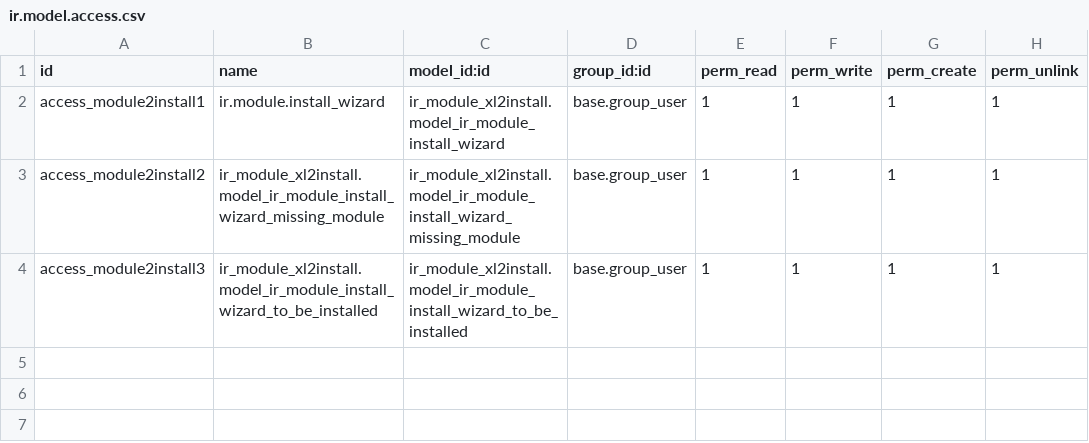
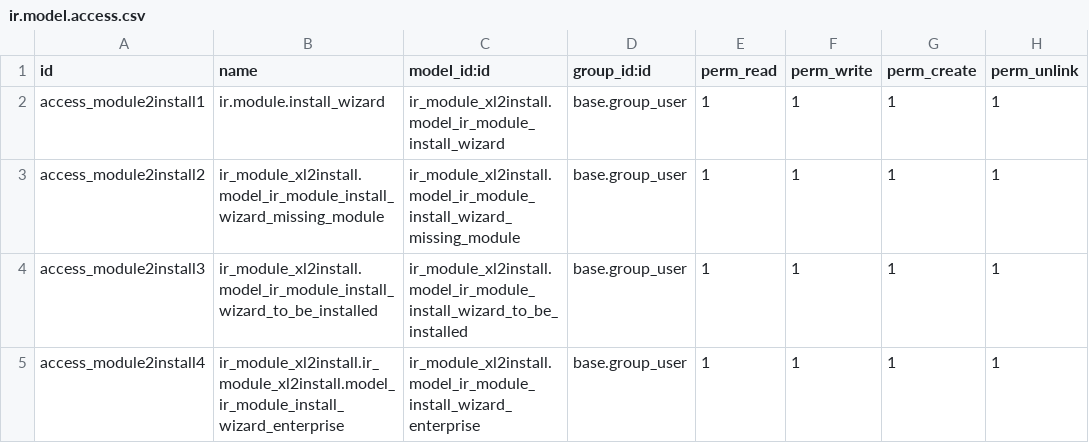
Before and after one commit to brain-tec/odoo-base-1, a CSV file: ir_module_xl2install/security/ir.model.access.csv, drawn as a sheet.

Commit message:
ir_module_xl2install: new field

```diff
--- a/ir_module_xl2install/security/ir.model.access.csv
+++ b/ir_module_xl2install/security/ir.model.access.csv
@@ -4 +4,2 @@ access_module2install2,ir_module_xl2install.model_ir_module_install_wizard_missi
 access_module2install3,ir_module_xl2install.model_ir_module_install_wizard_to_be_installed,ir_module_xl2install.model_ir_module_install_wizard_to_be_installed,base.group_user,1,1,1,1
+access_module2install4,ir_module_xl2install.ir_module_xl2install.model_ir_module_install_wizard_enterprise,ir_module_xl2install.model_ir_module_install_wizard_enterprise,base.group_user,1,1,1,1
```
Also changed, not shown: 2 other files.
